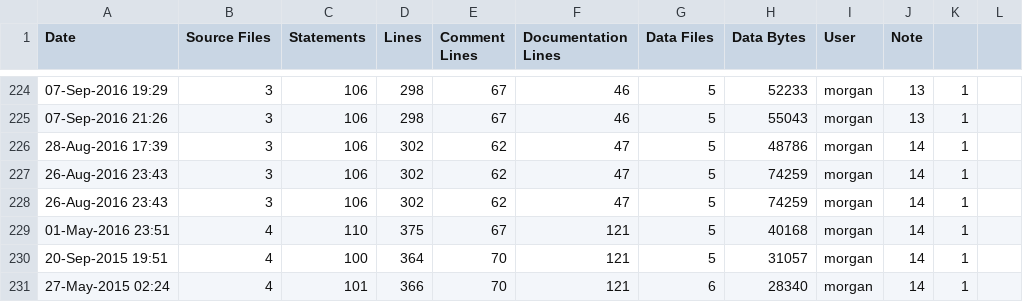
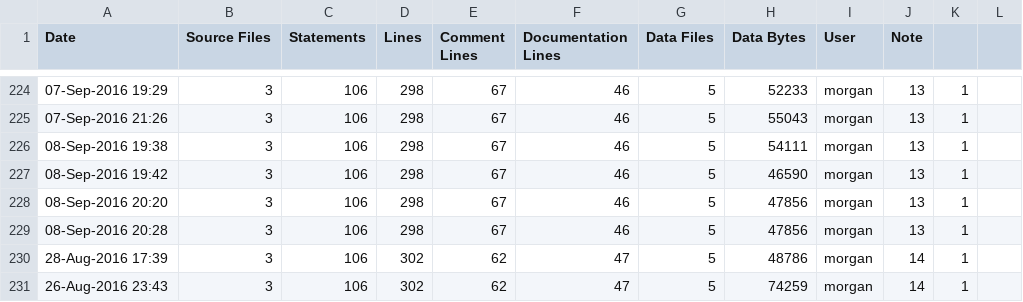
Before and after one commit to RomkoSI/G3D, a CSV file: samples/starter/ice-stats.csv, drawn as a sheet; only a part is shown, gaps mark what is left out; the shorter side is filled out with more unchanged rows.

```diff
--- a/samples/starter/ice-stats.csv
+++ b/samples/starter/ice-stats.csv
@@ -225,2 +225,6 @@ Date,Source Files,Statements,Lines,Comment Lines,Documentation Lines,Data Files,
 07-Sep-2016 21:26,3,106,298,67,46,5,55043,morgan,13,1
+08-Sep-2016 19:38,3,106,298,67,46,5,54111,morgan,13,1
+08-Sep-2016 19:42,3,106,298,67,46,5,46590,morgan,13,1
+08-Sep-2016 20:20,3,106,298,67,46,5,47856,morgan,13,1
+08-Sep-2016 20:28,3,106,298,67,46,5,47856,morgan,13,1
 28-Aug-2016 17:39,3,106,302,62,47,5,48786,morgan,14,1
```
Also changed, not shown: 4 other files.
